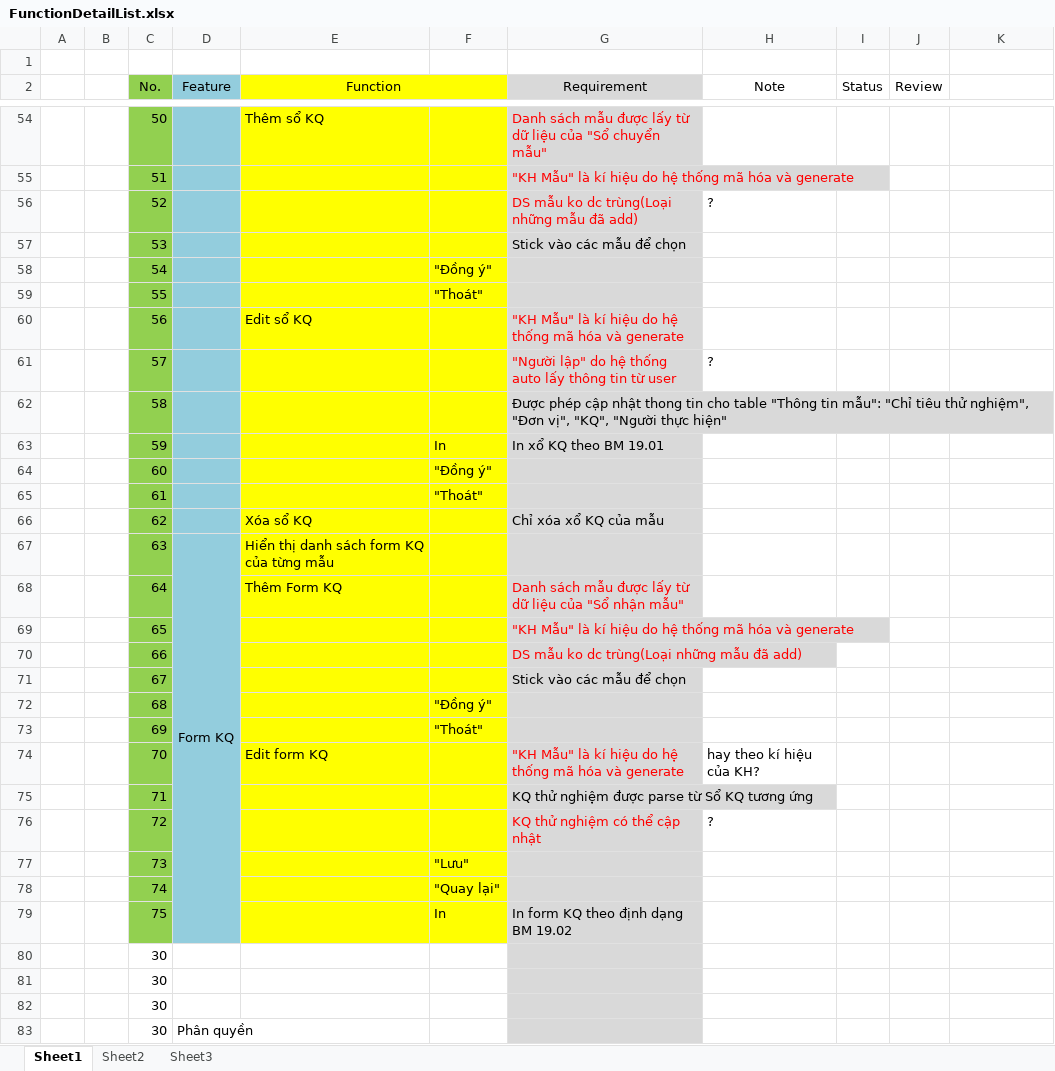
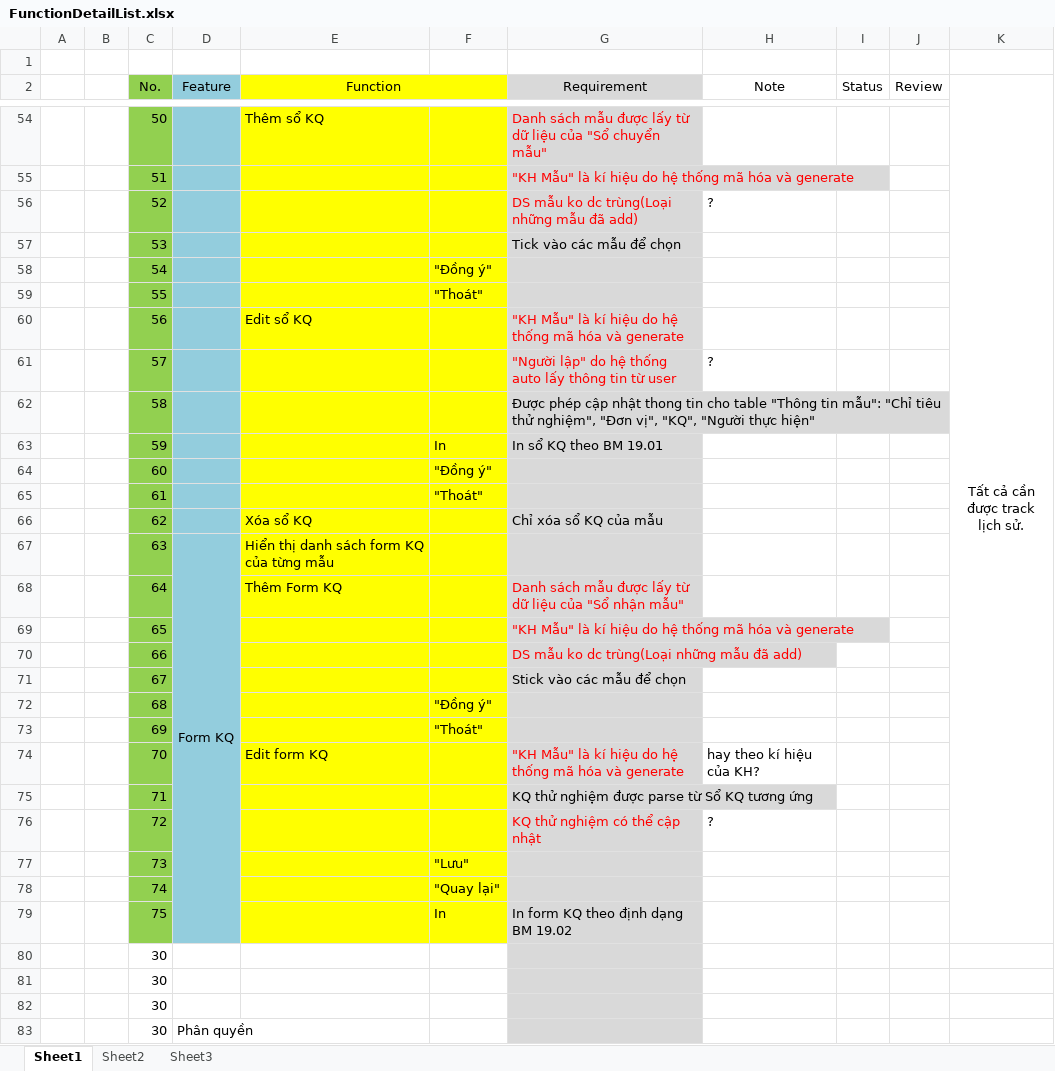
Before and after one commit to nnthanh/iercapstone, an Excel workbook: BA/FunctionDetailList.xlsx, sheet Sheet1, drawn as a sheet; only a part is shown, gaps mark what is left out; values as stored, in another font and other column widths than the file's, no borders; the diff covers the shown part only; the diff names each change by its address in the sheet, - before the commit and + after, or states it on an @@ line.

Commit message:
Update FunctionDetailList.xlsx and QAList.xlsx

```diff
--- a/BA/FunctionDetailList.xlsx (sheet Sheet1)
+++ b/BA/FunctionDetailList.xlsx (sheet Sheet1)
-K2: (empty)
+K2: Tất cả cần được track lịch sử.
+K2:K79 merged
-G57 (Requirement): Stick vào các mẫu để chọn
+G57 (Requirement): Tick vào các mẫu để chọn
-G63 (Requirement): In xổ KQ theo BM 19.01
+G63 (Requirement): In sổ KQ theo BM 19.01
-G66 (Requirement): Chỉ xóa xổ KQ của mẫu
+G66 (Requirement): Chỉ xóa sổ KQ của mẫu
```
Also changed, not shown: 7 edited cells and cell formats elsewhere in this sheet, BA/QAList.xlsx.
